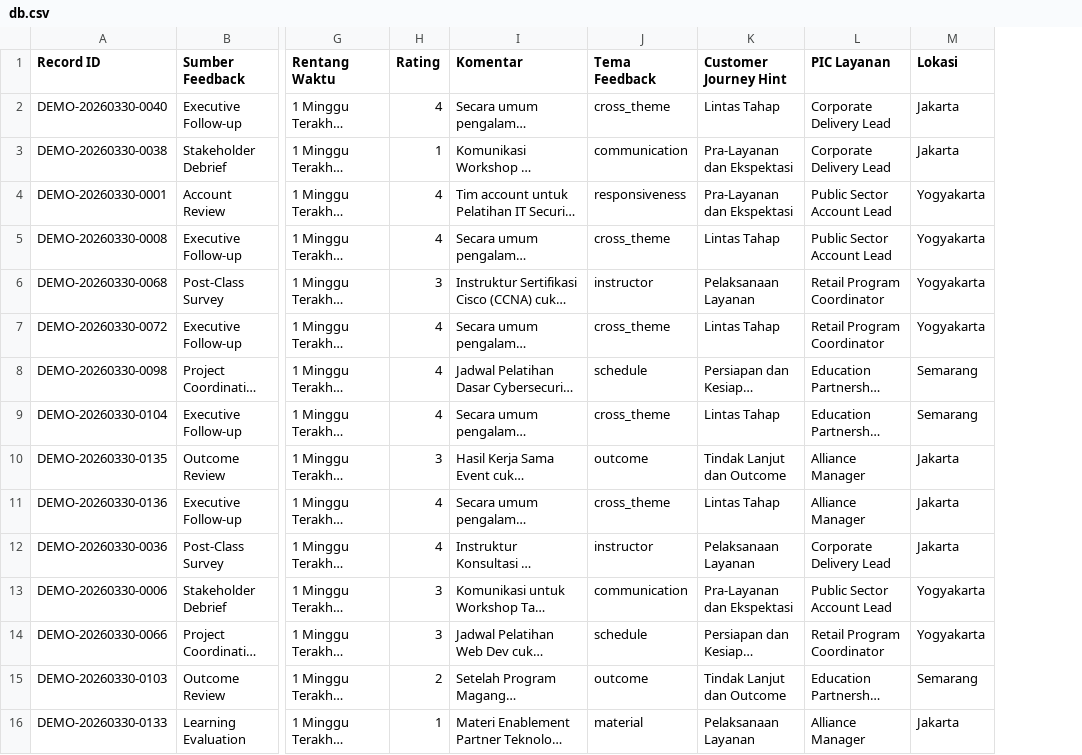
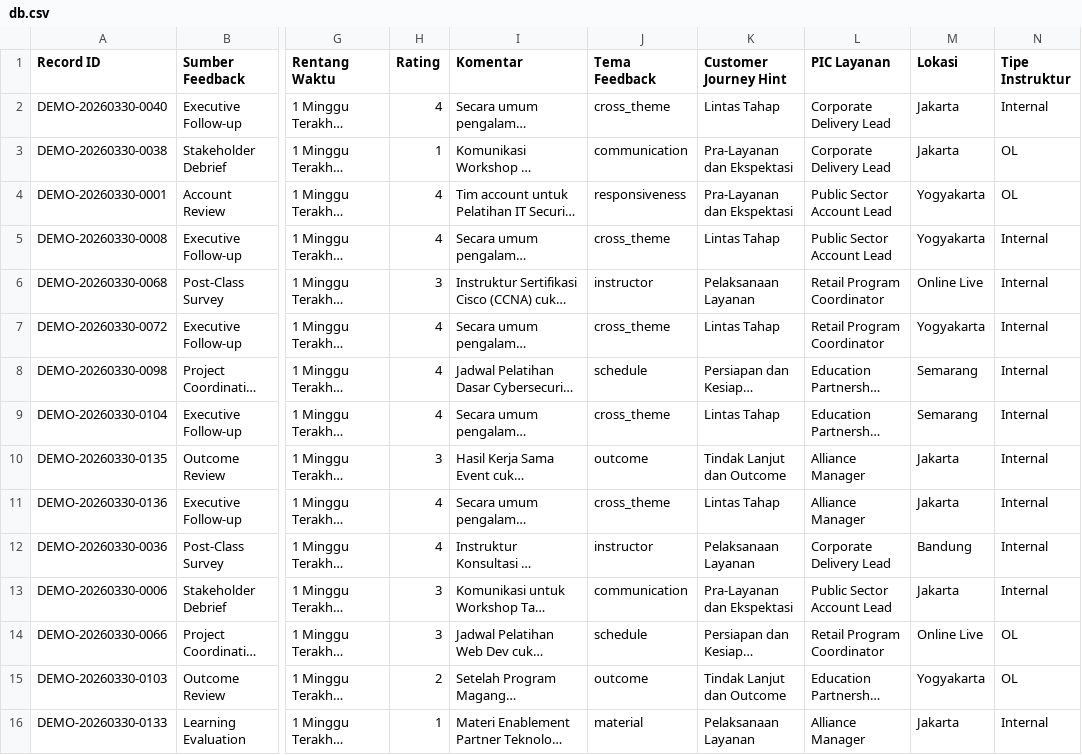
Before and after one commit to avariqfr30/InixindoUC2I, a CSV file: Sentiment analyzer/data/db.csv, drawn as a sheet; only a part is shown, gaps mark what is left out; long unchanged cells end in …; the diff covers the shown part only; the diff names each change by its address in the sheet, - before the commit and + after, or states it on an @@ line.

```diff
--- a/Sentiment analyzer/data/db.csv
+++ b/Sentiment analyzer/data/db.csv
+column N (Tipe Instruktur), rows 2-16: Internal | OL | OL | Internal | Internal | Internal | Internal | Internal | Internal | Internal | Internal | Internal | OL | OL | Internal
-M6 (Lokasi): Yogyakarta
+M6 (Lokasi): Online Live
-M12 (Lokasi): Jakarta
+M12 (Lokasi): Bandung
-M13 (Lokasi): Yogyakarta
+M13 (Lokasi): Jakarta
-M14 (Lokasi): Yogyakarta
+M14 (Lokasi): Online Live
-M15 (Lokasi): Semarang
+M15 (Lokasi): Yogyakarta
```
Also changed, not shown: 80 edited cells elsewhere in this file, 4 other files.
